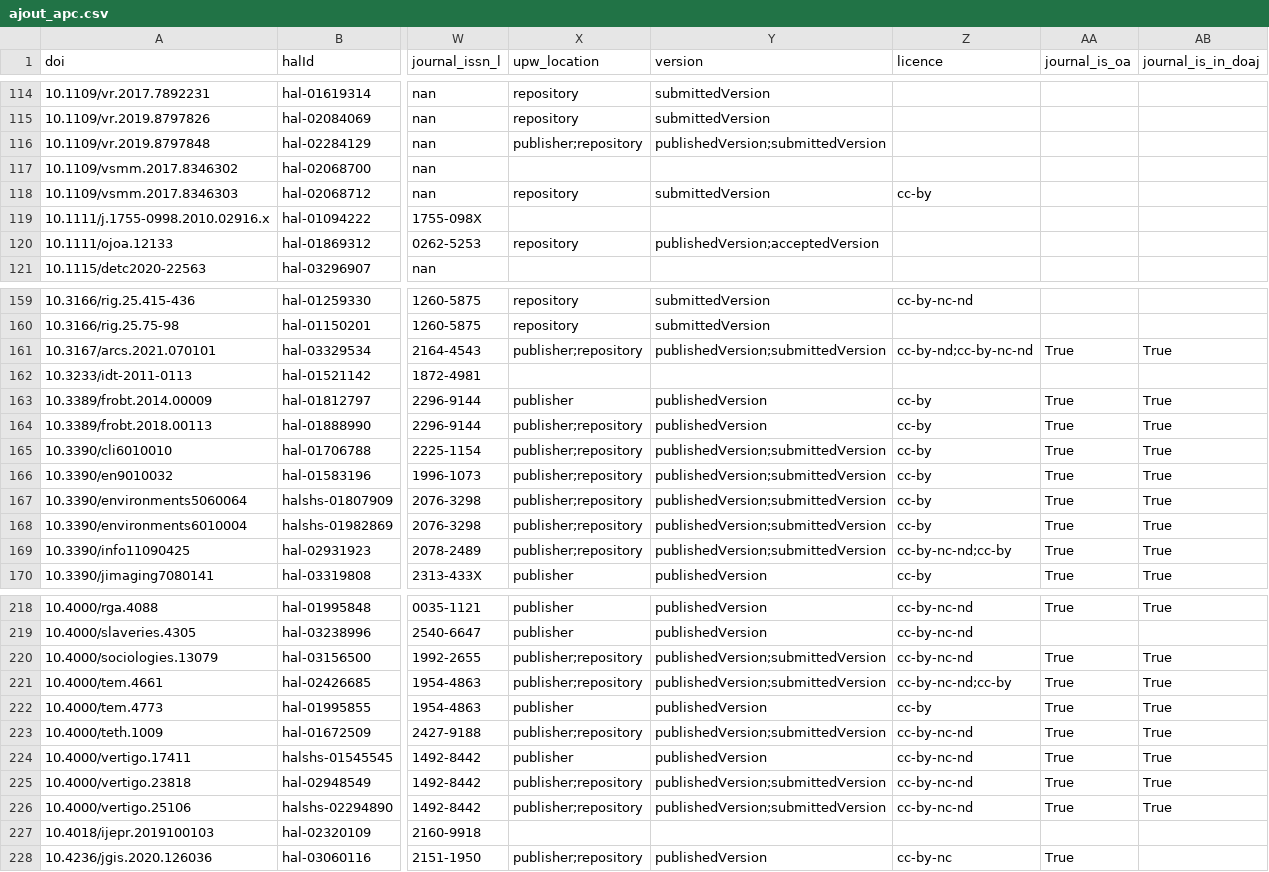
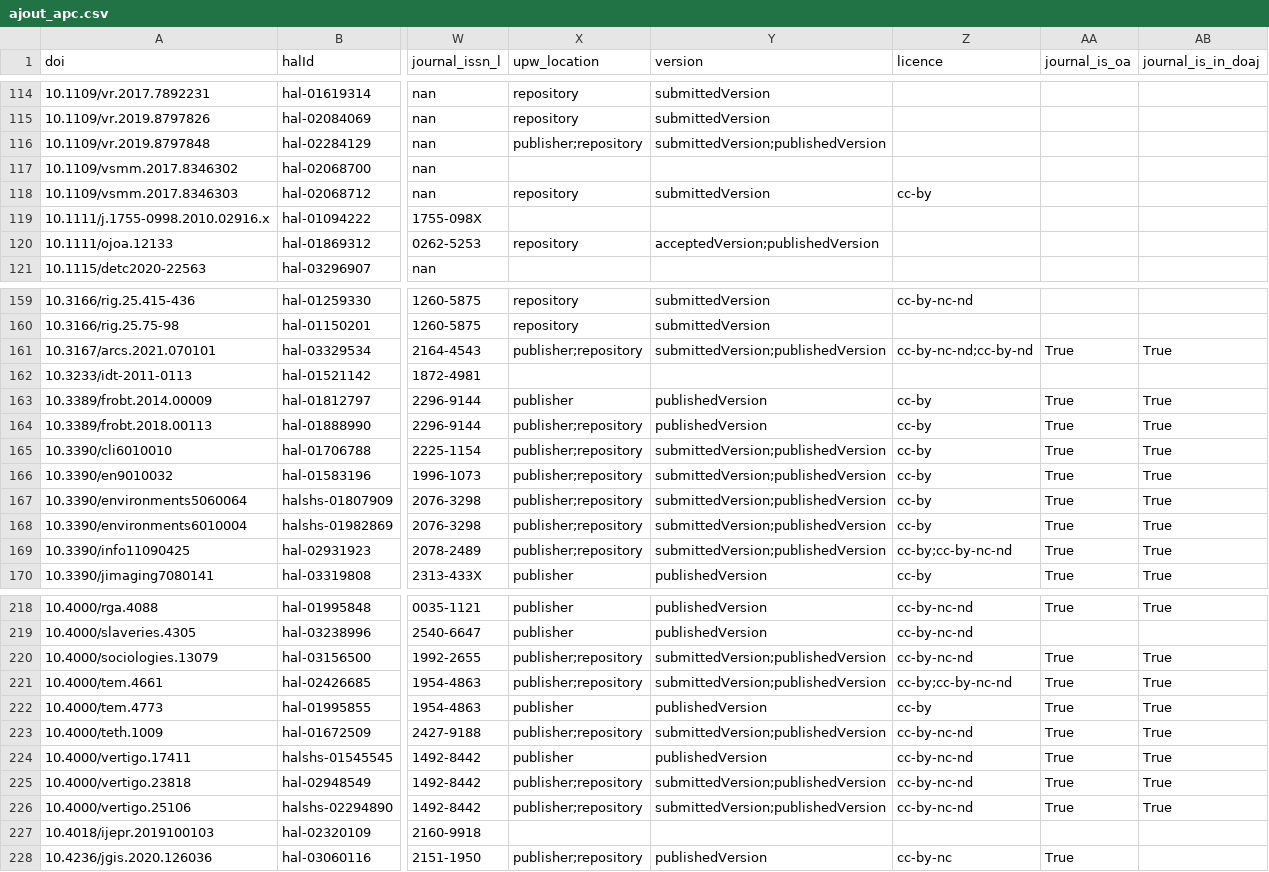
Before and after one commit to AlexandreBodet/Projet_AAU_Barometre, a CSV file: resultats/fichiers_csv/ajout_apc.csv, drawn as a sheet; only a part is shown, gaps mark what is left out; the diff covers the shown part only; the diff names each change by its address in the sheet, - before the commit and + after, or states it on an @@ line.

```diff
--- a/resultats/fichiers_csv/ajout_apc.csv
+++ b/resultats/fichiers_csv/ajout_apc.csv
-Y116 (version): publishedVersion;submittedVersion
+Y116 (version): submittedVersion;publishedVersion
-Y120 (version): publishedVersion;acceptedVersion
+Y120 (version): acceptedVersion;publishedVersion
-Y161 (version): publishedVersion;submittedVersion
+Y161 (version): submittedVersion;publishedVersion
-Z161 (licence): cc-by-nd;cc-by-nc-nd
+Z161 (licence): cc-by-nc-nd;cc-by-nd
-Y165:Y169 (version): publishedVersion;submittedVersion
+Y165:Y169 (version): submittedVersion;publishedVersion
-Z169 (licence): cc-by-nc-nd;cc-by
+Z169 (licence): cc-by;cc-by-nc-nd
-Y220:Y221 (version): publishedVersion;submittedVersion
+Y220:Y221 (version): submittedVersion;publishedVersion
-Z221 (licence): cc-by-nc-nd;cc-by
+Z221 (licence): cc-by;cc-by-nc-nd
-Y223 (version): publishedVersion;submittedVersion
+Y223 (version): submittedVersion;publishedVersion
-Y225:Y226 (version): publishedVersion;submittedVersion
+Y225:Y226 (version): submittedVersion;publishedVersion
```
Also changed, not shown: 41 edited cells elsewhere in this file, data/dois/hal_from_api.csv, resultats/fichiers_csv/df_metadonnees.csv, 17 other files.
